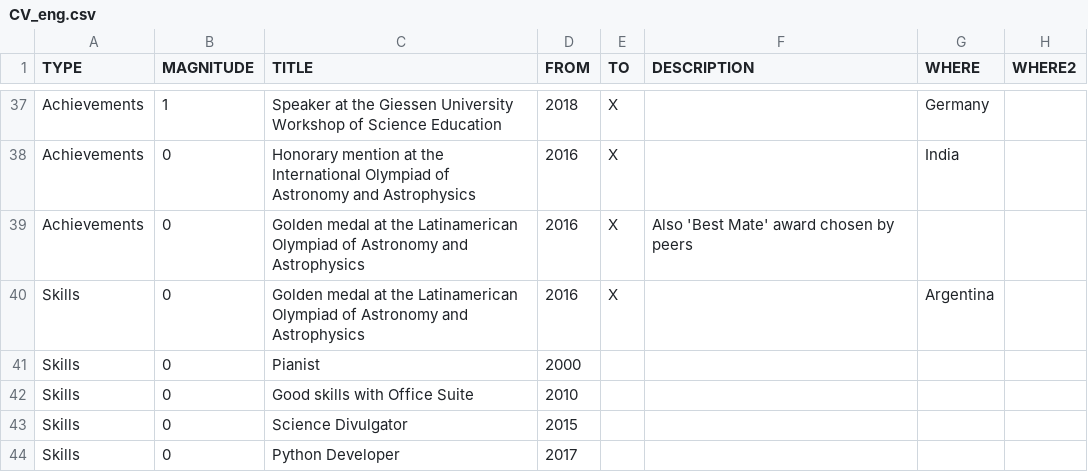
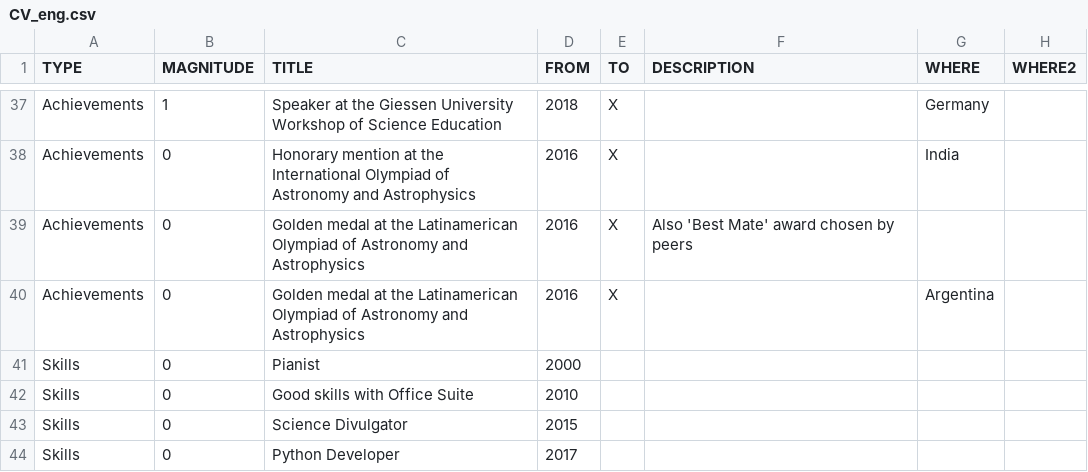
Before and after one commit to AgustinVallejo/AgustinVallejo.github.io, a CSV file: assets/CV_eng.csv, drawn as a sheet; only a part is shown, gaps mark what is left out.

Commit message:
Fix to CV eng

```diff
--- a/assets/CV_eng.csv
+++ b/assets/CV_eng.csv
@@ -39,3 +39,3 @@ Achievements,0,Honorary mention at the International Olympiad of Astronomy and A
 Achievements,0,Golden medal at the Latinamerican Olympiad of Astronomy and Astrophysics,2016,X,Also 'Best Mate' award chosen by peers,,,,,,,
-Skills,0,Golden medal at the Latinamerican Olympiad of Astronomy and Astrophysics,2016,X,,Argentina,,,,,,
+Achievements,0,Golden medal at the Latinamerican Olympiad of Astronomy and Astrophysics,2016,X,,Argentina,,,,,,
 Skills,0,Pianist,2000,,,,,,,,,
```
